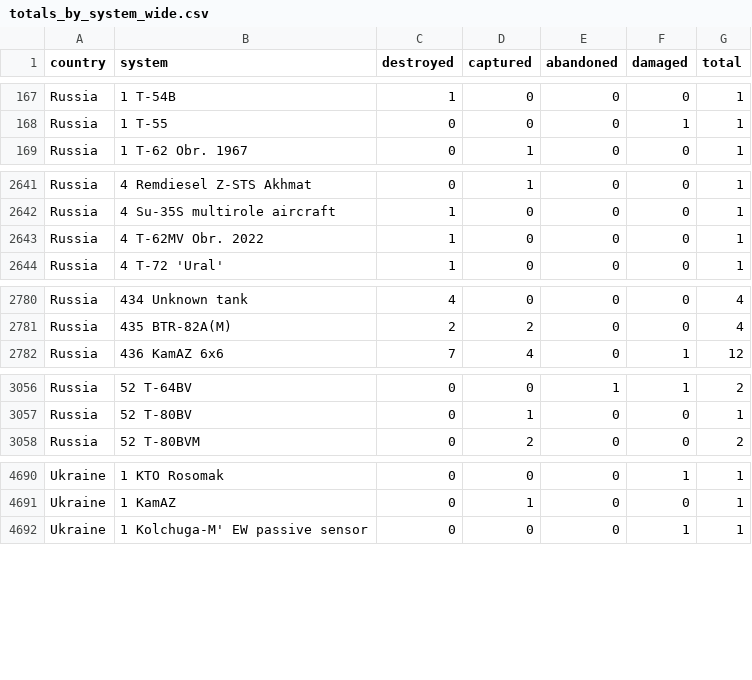
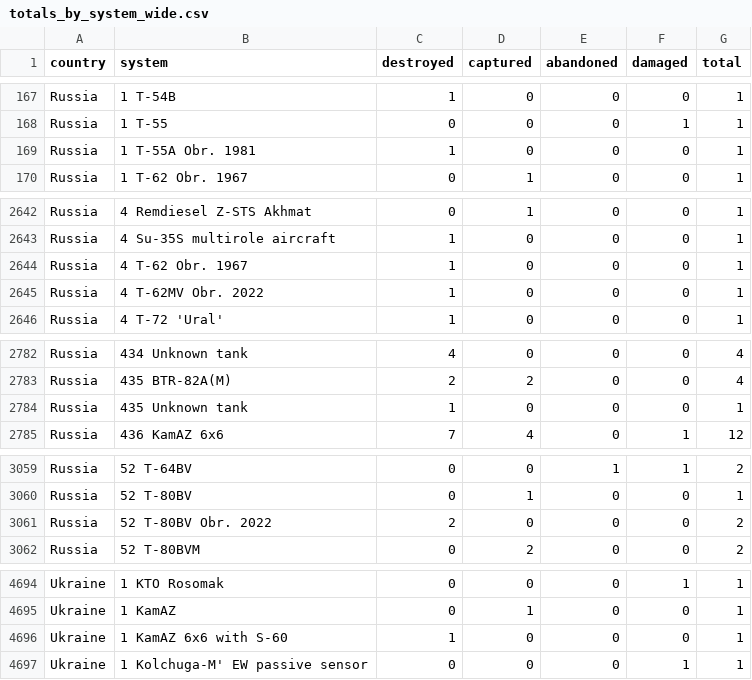
Before and after one commit to scarnecchia/oryx_data, a CSV file: totals_by_system_wide.csv, drawn as a sheet; only a part is shown, gaps mark what is left out; the diff covers the shown part only.

```diff
--- a/totals_by_system_wide.csv
+++ b/totals_by_system_wide.csv
@@ -168,2 +168,3 @@ Russia,1 T-54B,1,0,0,0,1
 Russia,1 T-55,0,0,0,1,1
+Russia,1 T-55A Obr. 1981,1,0,0,0,1
 Russia,1 T-62 Obr. 1967,0,1,0,0,1
@@ -2642,2 +2643,3 @@ Russia,4 Remdiesel Z-STS Akhmat,0,1,0,0,1
 Russia,4 Su-35S multirole aircraft,1,0,0,0,1
+Russia,4 T-62 Obr. 1967,1,0,0,0,1
 Russia,4 T-62MV Obr. 2022,1,0,0,0,1
@@ -2781,2 +2783,3 @@ Russia,434 Unknown tank,4,0,0,0,4
 Russia,435 BTR-82A(M),2,2,0,0,4
+Russia,435 Unknown tank,1,0,0,0,1
 Russia,436 KamAZ 6x6,7,4,0,1,12
@@ -3057,2 +3060,3 @@ Russia,52 T-64BV,0,0,1,1,2
 Russia,52 T-80BV,0,1,0,0,1
+Russia,52 T-80BV Obr. 2022,2,0,0,0,2
 Russia,52 T-80BVM,0,2,0,0,2
@@ -4691,2 +4695,3 @@ Ukraine,1 KTO Rosomak,0,0,0,1,1
 Ukraine,1 KamAZ,0,1,0,0,1
+Ukraine,1 KamAZ 6x6 with S-60,1,0,0,0,1
 Ukraine,1 Kolchuga-M' EW passive sensor,0,0,0,1,1
```
Also changed, not shown: 11 added rows and 32 edited cells elsewhere in this file, daily_count.csv, event_abandoned.csv, 5 other files.
